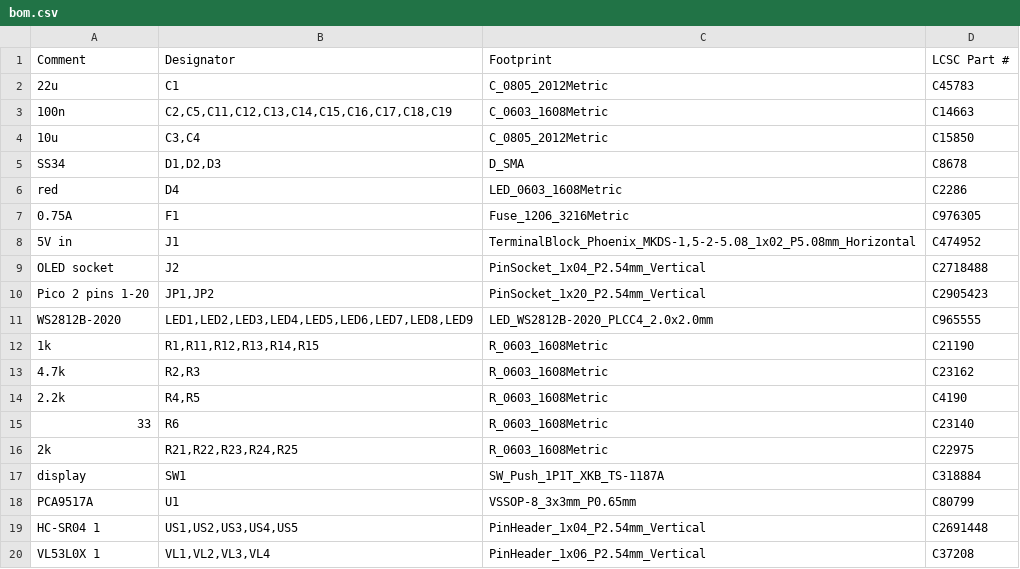
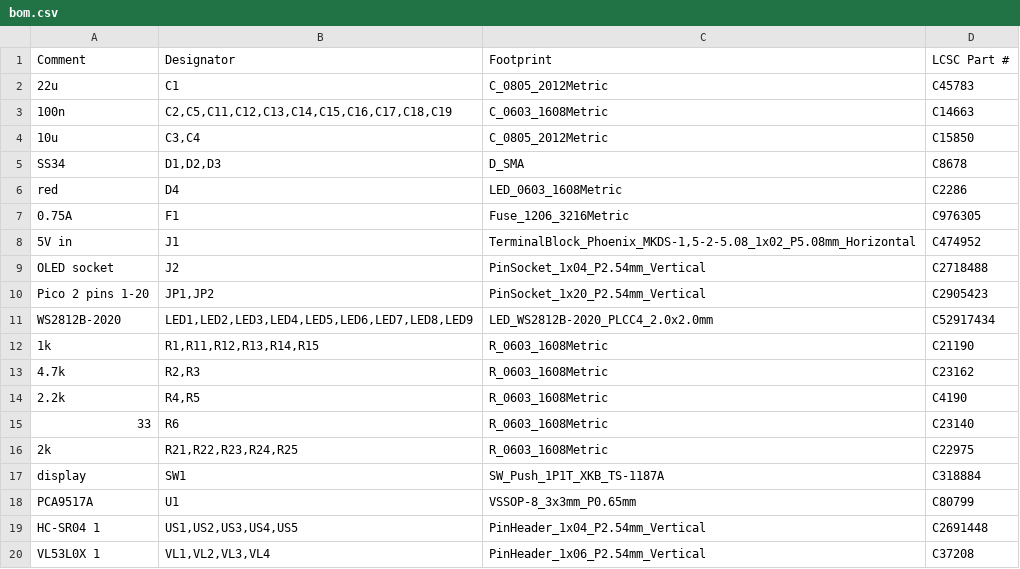
Before and after one commit to BeskarCode/ROS2D2, a CSV file: hardware/r2_pico_carrier/jlcpcb/bom.csv, drawn as a sheet.

```diff
--- a/hardware/r2_pico_carrier/jlcpcb/bom.csv
+++ b/hardware/r2_pico_carrier/jlcpcb/bom.csv
@@ -10,3 +10,3 @@ OLED socket,J2,PinSocket_1x04_P2.54mm_Vertical,C2718488
 Pico 2 pins 1-20,"JP1,JP2",PinSocket_1x20_P2.54mm_Vertical,C2905423
-WS2812B-2020,"LED1,LED2,LED3,LED4,LED5,LED6,LED7,LED8,LED9",LED_WS2812B-2020_PLCC4_2.0x2.0mm,C965555
+WS2812B-2020,"LED1,LED2,LED3,LED4,LED5,LED6,LED7,LED8,LED9",LED_WS2812B-2020_PLCC4_2.0x2.0mm,C52917434
 1k,"R1,R11,R12,R13,R14,R15",R_0603_1608Metric,C21190
```
Also changed, not shown: hardware/r2_pico_carrier/pcbway/bom.csv, 5 other files.
